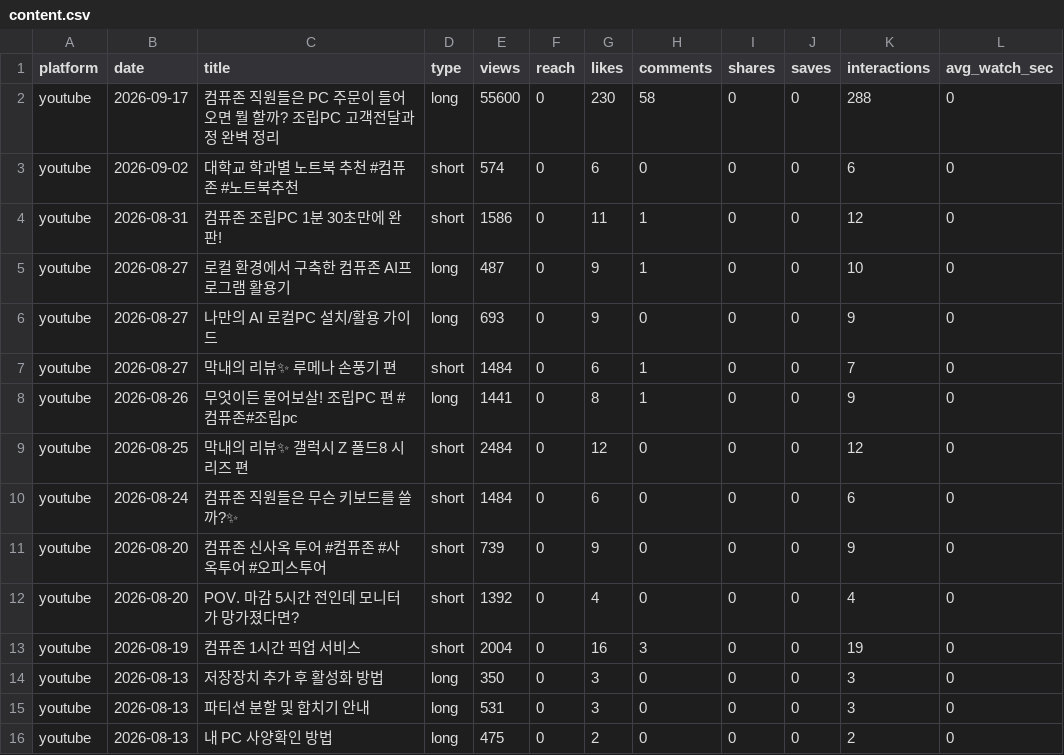
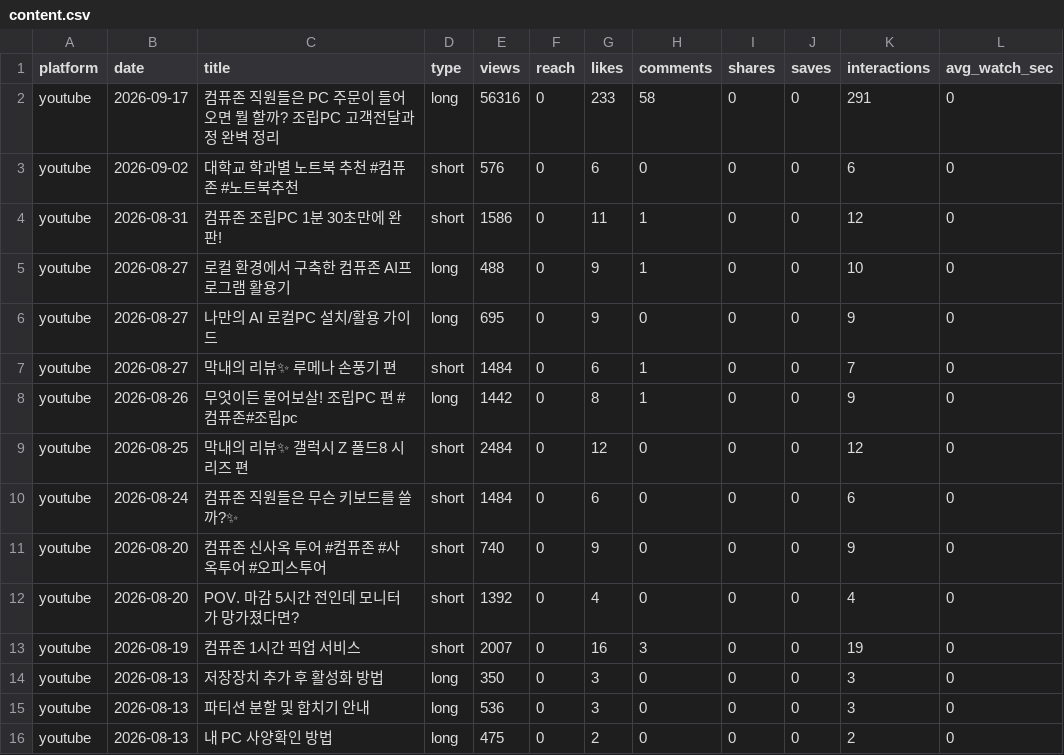
Before and after one commit to ljwa1414-sys/channel-dashboard, a CSV file: data/content.csv, drawn as a sheet; only a part is shown; the diff covers the shown part only; the diff names each change by its address in the sheet, - before the commit and + after, or states it on an @@ line.

```diff
--- a/data/content.csv
+++ b/data/content.csv
-E2 (views): 55600
+E2 (views): 56316
-G2 (likes): 230
+G2 (likes): 233
-K2 (interactions): 288
+K2 (interactions): 291
-E3 (views): 574
+E3 (views): 576
-E5 (views): 487
+E5 (views): 488
-E6 (views): 693
+E6 (views): 695
-E8 (views): 1441
+E8 (views): 1442
-E11 (views): 739
+E11 (views): 740
-E13 (views): 2004
+E13 (views): 2007
-E15 (views): 531
+E15 (views): 536
```
Also changed, not shown: 1 added row and 53 edited cells elsewhere in this file, data/daily.csv, data/reference_accounts.csv, 3 other files.
